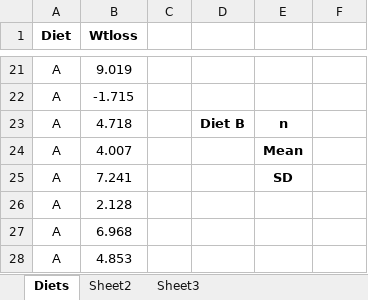
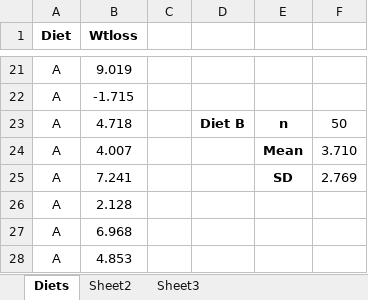
Before and after one commit to HelenHelene/eportfolio, an Excel workbook: RMPP/RMPP_Unit08_Exe8.1B.xlsx, sheet Diets, drawn as a sheet; only a part is shown, gaps mark what is left out; values as stored, in another font and other column widths than the file's, no borders; charts and pictures not drawn; the diff covers the shown part only; the diff names each change by its address in the sheet, - before the commit and + after, or states it on an @@ line.

```diff
--- a/RMPP/RMPP_Unit08_Exe8.1B.xlsx (sheet Diets)
+++ b/RMPP/RMPP_Unit08_Exe8.1B.xlsx (sheet Diets)
-F23: (empty)
+F23: 50
-F24: (empty)
+F24: 3.710
-F25: (empty)
+F25: 2.769
```
Also changed, not shown: 2 edited cells and merged cells elsewhere in this sheet, charts or pictures, 1 other file.
